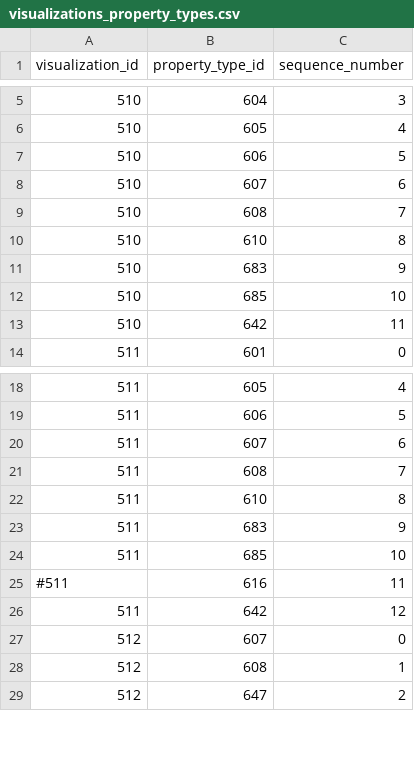
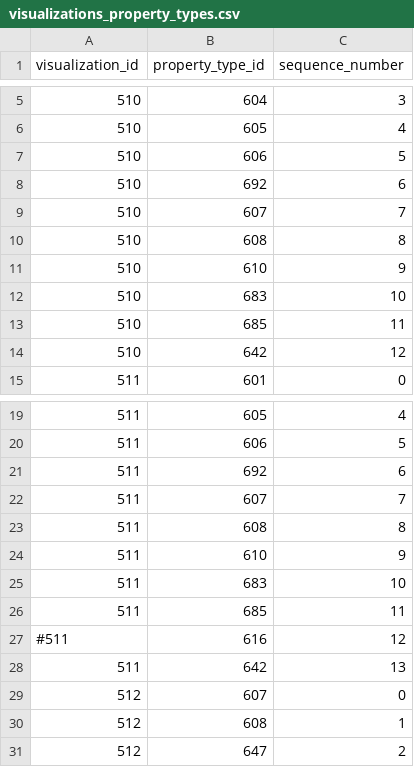
Before and after one commit to viz-centric/flair-bi, a CSV file: src/main/resources/config/liquibase/seed/visualizations_property_types.csv, drawn as a sheet; only a part is shown, gaps mark what is left out; the diff covers the shown part only.

```diff
--- a/src/main/resources/config/liquibase/seed/visualizations_property_types.csv
+++ b/src/main/resources/config/liquibase/seed/visualizations_property_types.csv
@@ -7,8 +7,9 @@ visualization_id|property_type_id|sequence_number
 510|606|5
-510|607|6
-510|608|7
-510|610|8
-510|683|9
-510|685|10
-510|642|11
+510|692|6
+510|607|7
+510|608|8
+510|610|9
+510|683|10
+510|685|11
+510|642|12
 511|601|0
@@ -19,9 +20,10 @@ visualization_id|property_type_id|sequence_number
 511|606|5
-511|607|6
-511|608|7
-511|610|8
-511|683|9
-511|685|10
-#511|616|11
-511|642|12
+511|692|6
+511|607|7
+511|608|8
+511|610|9
+511|683|10
+511|685|11
+#511|616|12
+511|642|13
 512|607|0
```
Also changed, not shown: 4 added rows and 24 edited cells elsewhere in this file, src/main/resources/config/liquibase/seed/propertytype.csv, src/main/resources/config/liquibase/seed/values.csv, 7 other files.
